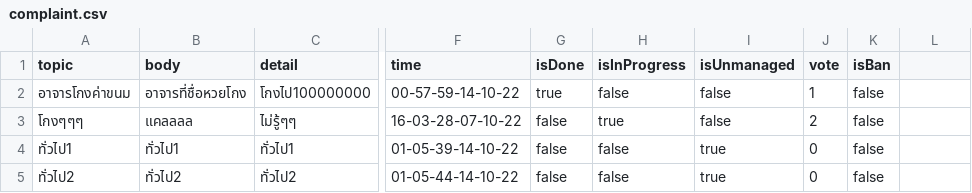
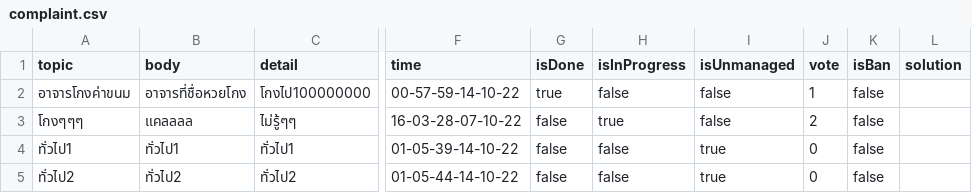
Before and after one commit to TanapatButsai/eieitest, a CSV file: data/complaint.csv, drawn as a sheet; only a part is shown, gaps mark what is left out; the diff names each change by its address in the sheet, - before the commit and + after, or states it on an @@ line.

Commit message:
add solution

```diff
--- a/data/complaint.csv
+++ b/data/complaint.csv
-L1: (empty)
+L1: solution
```
Also changed, not shown: 8 other files.
